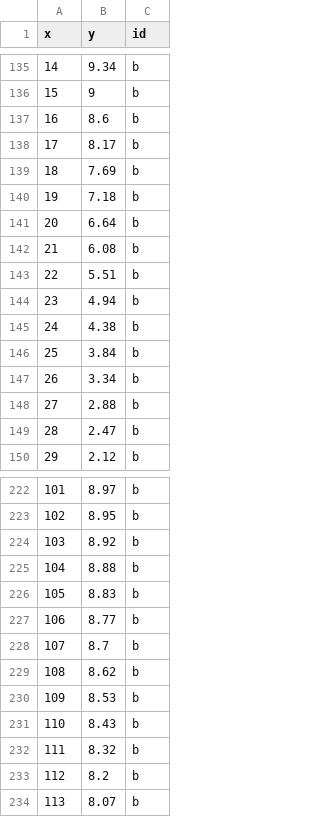
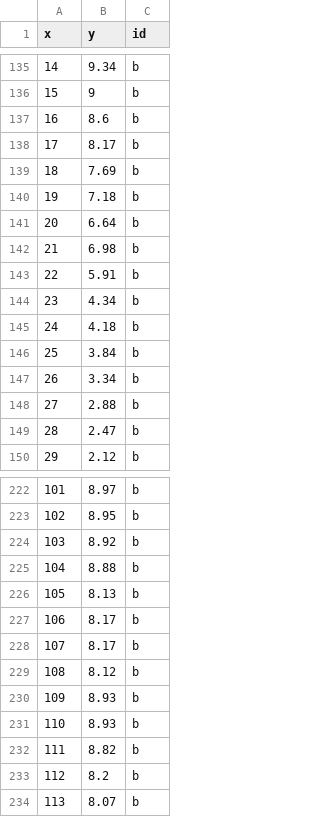
Before and after one commit to yijianhu/CSE578TEAM2, a CSV file: data/checkin_example.csv, drawn as a sheet; only a part is shown, gaps mark what is left out.

```diff
--- a/data/checkin_example.csv
+++ b/data/checkin_example.csv
@@ -141,6 +141,6 @@ x,y,id
 20,6.64,b
-21,6.08,b
-22,5.51,b
-23,4.94,b
-24,4.38,b
+21,6.98,b
+22,5.91,b
+23,4.34,b
+24,4.18,b
 25,3.84,b
@@ -225,9 +225,9 @@ x,y,id
 104,8.88,b
-105,8.83,b
-106,8.77,b
-107,8.7,b
-108,8.62,b
-109,8.53,b
-110,8.43,b
-111,8.32,b
+105,8.13,b
+106,8.17,b
+107,8.17,b
+108,8.12,b
+109,8.93,b
+110,8.93,b
+111,8.82,b
 112,8.2,b
```
Also changed, not shown: 2 other files.
